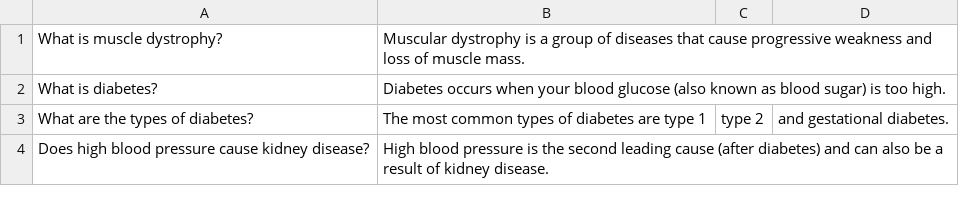
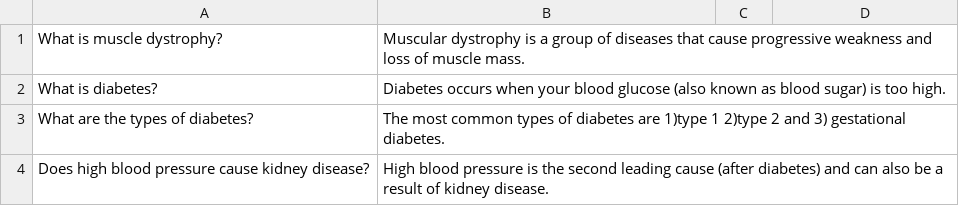
Before and after one commit to aws-solutions/document-understanding-solution, a CSV file: source/samples/KendraPdfs/faqs/medical_faq.csv, drawn as a sheet.

Commit message:
Reframing faq

```diff
--- a/source/samples/KendraPdfs/faqs/medical_faq.csv
+++ b/source/samples/KendraPdfs/faqs/medical_faq.csv
@@ -2,3 +2,3 @@ What is muscle dystrophy?,Muscular dystrophy is a group of diseases that cause p
 What is diabetes?, Diabetes occurs when your blood glucose (also known as blood sugar) is too high.
-What are the types of diabetes?,The most common types of diabetes are type 1, type 2, and gestational diabetes.
+What are the types of diabetes?,The most common types of diabetes are 1)type 1 2)type 2 and 3) gestational diabetes.
 Does high blood pressure cause kidney disease?,High blood pressure is the second leading cause (after diabetes) and can also be a result of kidney disease.
```
